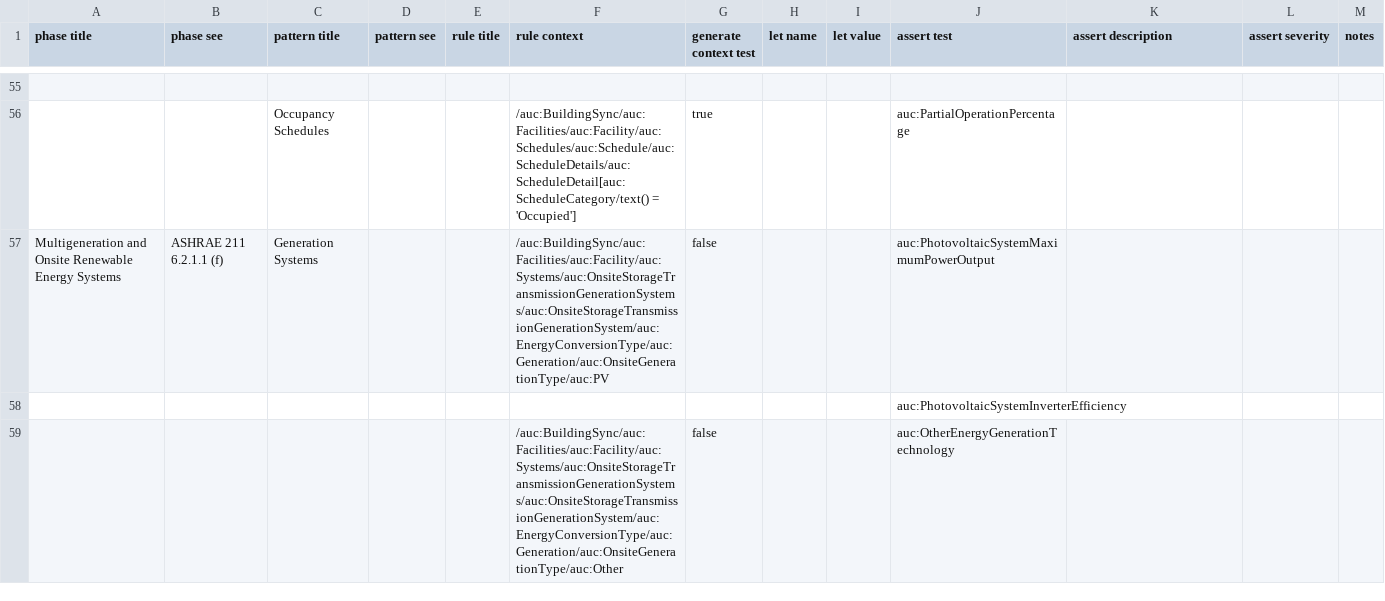
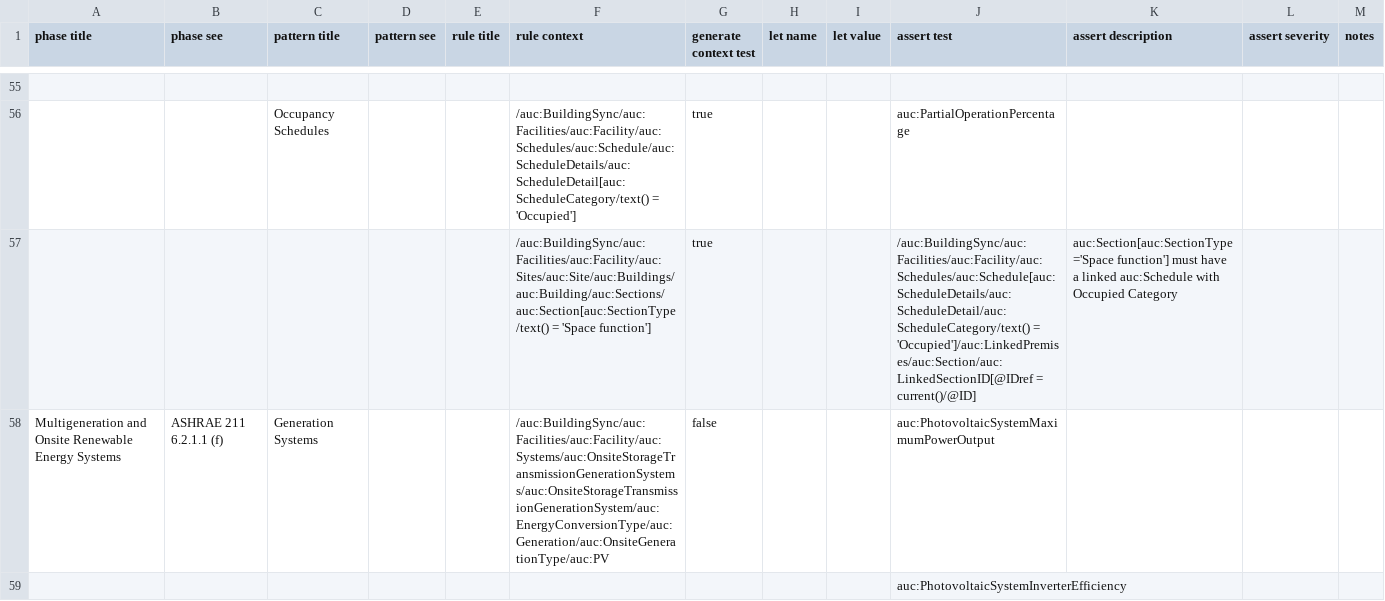
Before and after one commit to BuildingSync/TestSuite, a CSV file: schematron/v2.2.0/v2-2-0_L200_Audit.csv, drawn as a sheet; only a part is shown, gaps mark what is left out; the shorter side is filled out with more unchanged rows.

Commit message:
feat(L200): add occupancy schedule test

```diff
--- a/schematron/v2.2.0/v2-2-0_L200_Audit.csv
+++ b/schematron/v2.2.0/v2-2-0_L200_Audit.csv
@@ -57,2 +57,3 @@
 "","","Occupancy Schedules","","","/auc:BuildingSync/auc:Facilities/auc:Facility/auc:Schedules/auc:Schedule/auc:ScheduleDetails/auc:ScheduleDetail[auc:ScheduleCategory/text() = 'Occupied']","true","","","auc:PartialOperationPercentage","","",""
+"","","","","","/auc:BuildingSync/auc:Facilities/auc:Facility/auc:Sites/auc:Site/auc:Buildings/auc:Building/auc:Sections/auc:Section[auc:SectionType/text() = 'Space function']","true","","","/auc:BuildingSync/auc:Facilities/auc:Facility/auc:Schedules/auc:Schedule[auc:ScheduleDetails/auc:ScheduleDetail/auc:ScheduleCategory/text() = 'Occupied']/auc:LinkedPremises/auc:Section/auc:LinkedSectionID[@IDref = current()/@ID]","auc:Section[auc:SectionType='Space function'] must have a linked auc:Schedule with Occupied Category","",""
 "Multigeneration and Onsite Renewable Energy Systems","ASHRAE 211 6.2.1.1 (f)","Generation Systems","","","/auc:BuildingSync/auc:Facilities/auc:Facility/auc:Systems/auc:OnsiteStorageTransmissionGenerationSystems/auc:OnsiteStorageTransmissionGenerationSystem/auc:EnergyConversionType/auc:Generation/auc:OnsiteGenerationType/auc:PV","false","","","auc:PhotovoltaicSystemMaximumPowerOutput","","",""
```
Also changed, not shown: 2 other files.
